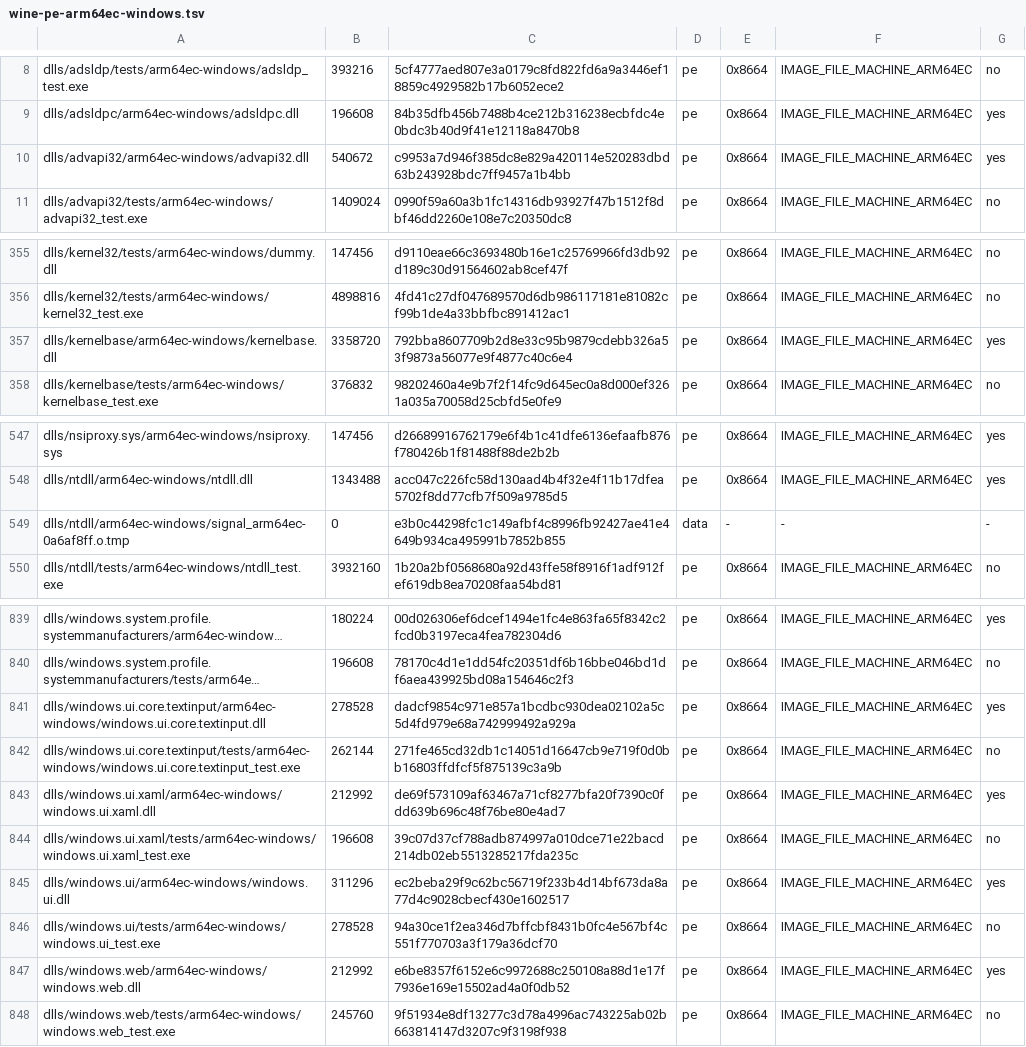
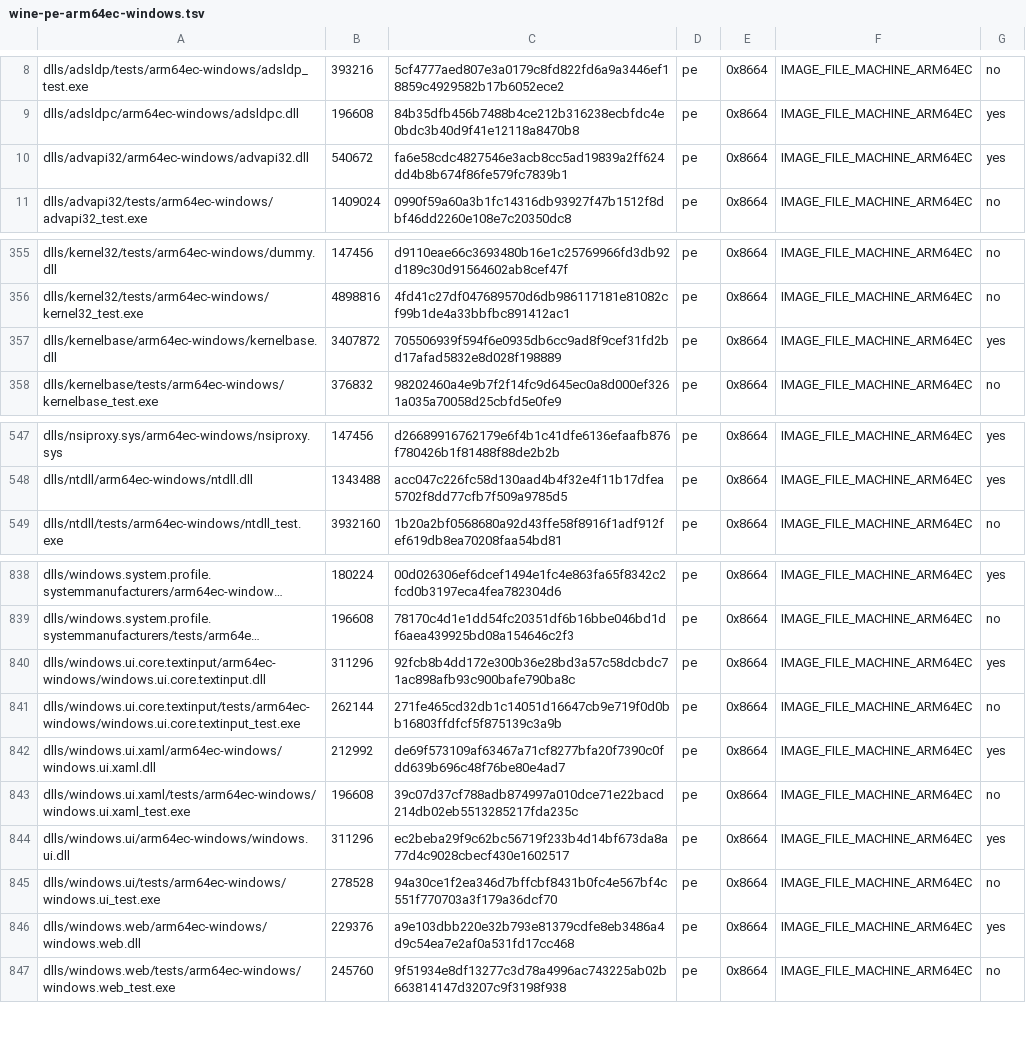
Before and after one commit to playportdev/playport, a TSV file: build/generated/wine-pe-arm64ec-windows.tsv, drawn as a sheet; only a part is shown, gaps mark what is left out; long unchanged cells end in …; removed rows and columns are numbered as before the commit, all else as after; the diff covers the shown part only; the diff names each change by its address in the sheet, - before the commit and + after, or states it on an @@ line.

Commit message:
Build records: the Xbox branch with main taken in (wine-gdk on today's Wine, the xbox stage) (PLA-656)

```diff
--- a/build/generated/wine-pe-arm64ec-windows.tsv
+++ b/build/generated/wine-pe-arm64ec-windows.tsv
-C10: c9953a7d946f385dc8e829a420114e520283dbd63b243928bdc7ff9457a1b4bb
+C10: fa6e58cdc4827546e3acb8cc5ad19839a2ff624dd4b8b674f86fe579fc7839b1
-B357: 3358720
+B357: 3407872
-C357: 792bba8607709b2d8e33c95b9879cdebb326a53f9873a56077e9f4877c40c6e4
+C357: 705506939f594f6e0935db6cc9ad8f9cef31fd2bd17afad5832e8d028f198889
-row 549: dlls/ntdll/arm64ec-windows/signal_arm64ec-0a6af8ff.o.tmp | 0 | e3b0c44298fc1c149afbf4c8996fb92427ae41e4649b934ca495991b7852b855 | data | - | - | -
-B840: 278528
+B840: 311296
-C840: dadcf9854c971e857a1bcdbc930dea02102a5c5d4fd979e68a742999492a929a
+C840: 92fcb8b4dd172e300b36e28bd3a57c58dcbdc71ac898afb93c900bafe790ba8c
-B846: 212992
+B846: 229376
-C846: e6be8357f6152e6c9972688c250108a88d1e17f7936e169e15502ad4a0f0db52
+C846: a9e103dbb220e32b793e81379cdfe8eb3486a4d9c54ea7e2af0a531fd17cc468
```
Also changed, not shown: 3 edited cells elsewhere in this file, build/generated/wine-pe-aarch64-windows.tsv, build/generated/wine-pe-i386-windows.tsv, 1 other file.
